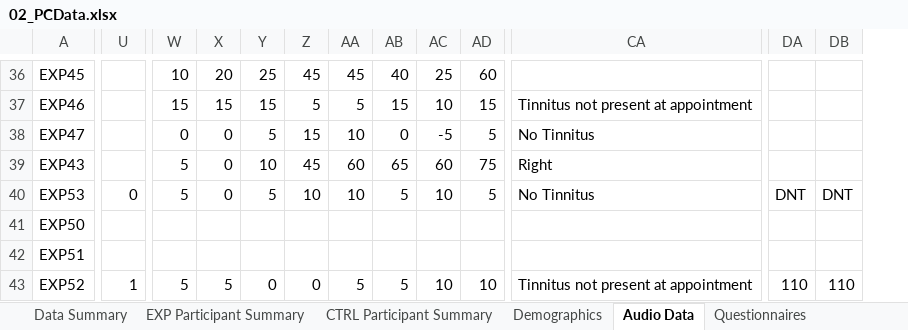
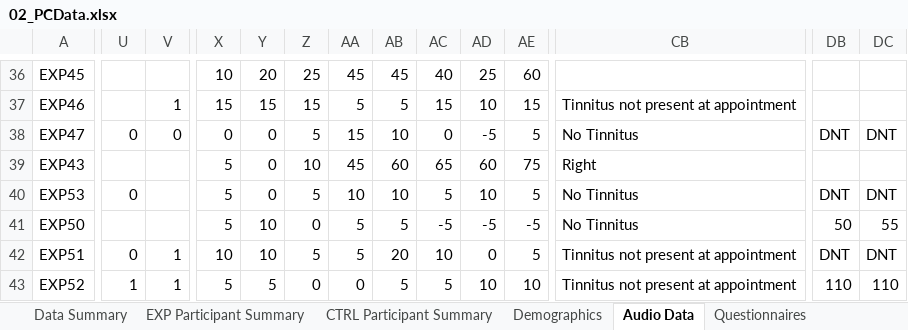
Before and after one commit to anarghya-das/synapse-data-collection, an Excel workbook: processing/02_PCData.xlsx, sheet Audio Data, drawn as a sheet; only a part is shown, gaps mark what is left out; values as stored, in another font and other column widths than the file's, no cell formats; addresses are those after the commit; the diff covers the shown part only; the diff names each change by its address in the sheet, - before the commit and + after, or states it on an @@ line.

Commit message:
standardized the data replication scripts

```diff
--- a/processing/02_PCData.xlsx (sheet Audio Data)
+++ b/processing/02_PCData.xlsx (sheet Audio Data)
+column V, rows 37-43: 1 | 0 |  |  |  | 1 | 1
-U38: (empty)
+U38: 0
-DB38: (empty)
+DB38: DNT
-DC38: (empty)
+DC38: DNT
-X41: (empty)
+X41: 5
-Y41:Y42: (empty)
+Y41:Y42: 10
-Z41: (empty)
+Z41: 0
-AA41:AA42: (empty)
+AA41:AA42: 5
-AB41: (empty)
+AB41: 5
-AC41: (empty)
+AC41: -5
-AD41: (empty)
+AD41: -5
-AE41: (empty)
+AE41: -5
-CB41: (empty)
+CB41: No Tinnitus
+CB41:CG41 merged
-DB41: (empty)
+DB41: 50
-DC41: (empty)
+DC41: 55
-U42: (empty)
+U42: 0
-X42: (empty)
+X42: 10
-Z42: (empty)
+Z42: 5
-AB42: (empty)
+AB42: 20
-AC42: (empty)
+AC42: 10
-AD42: (empty)
+AD42: 0
-AE42: (empty)
+AE42: 5
-CB42: (empty)
+CB42: Tinnitus not present at appointment
+CB42:CG42 merged
-DB42: (empty)
+DB42: DNT
-DC42: (empty)
+DC42: DNT
```
Also changed, not shown: 174 edited cells elsewhere in this sheet, sheet Demographics, sheet Questionnaires (OpenBCi), sheet Questionnaires (Neurable), sheet Questionnaires, cell formats, formulas that keep their value, 9 other files.
